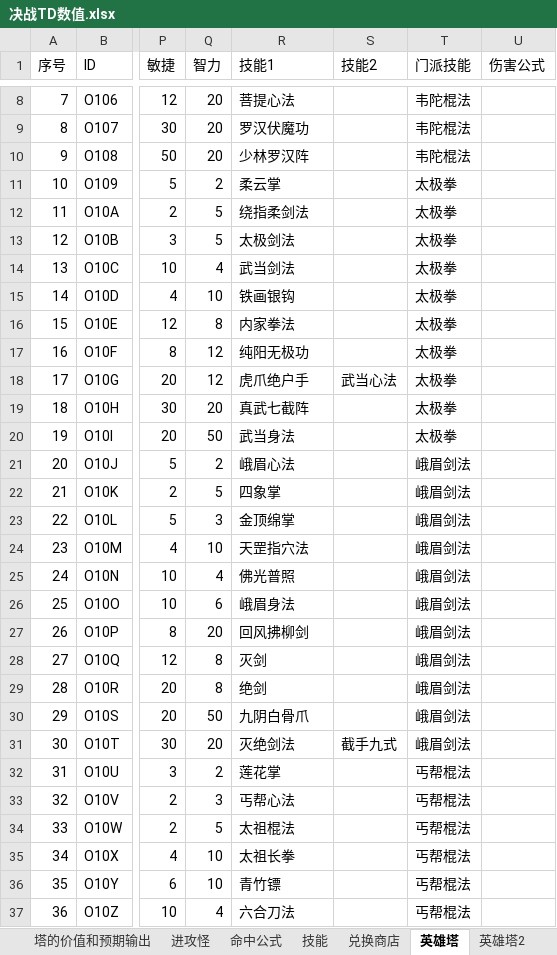
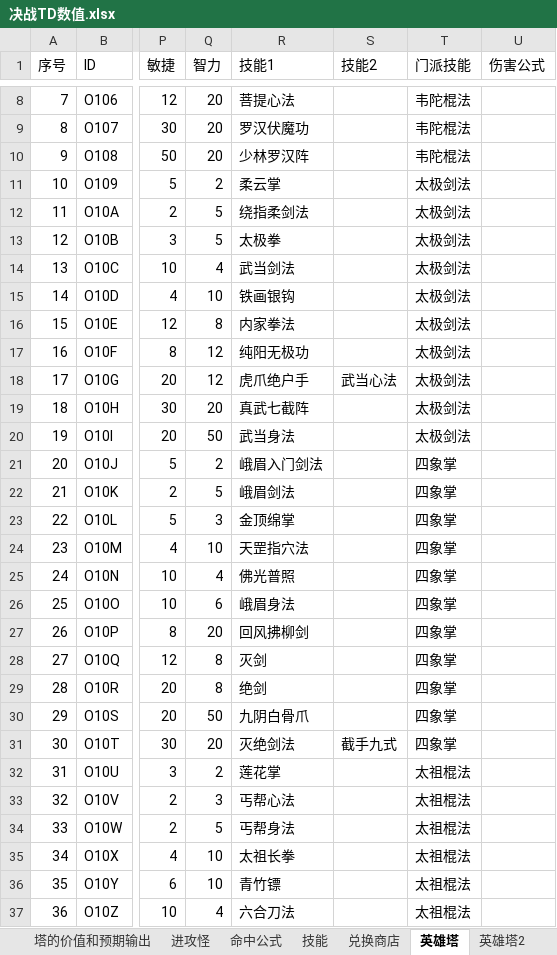
Before and after one commit to lhing17/jztd-reborn, an Excel workbook: doc/决战TD数值.xlsx, sheet 英雄塔, drawn as a sheet; only a part is shown, gaps mark what is left out; values as stored, in another font and other column widths than the file's, no borders; the diff covers the shown part only; the diff names each change by its address in the sheet, - before the commit and + after, or states it on an @@ line.

```diff
--- a/doc/决战TD数值.xlsx (sheet 英雄塔)
+++ b/doc/决战TD数值.xlsx (sheet 英雄塔)
-T11:T20 (门派技能): 太极拳
+T11:T20 (门派技能): 太极剑法
-R13 (技能1): 太极剑法
+R13 (技能1): 太极拳
-R21 (技能1): 峨眉心法
+R21 (技能1): 峨眉入门剑法
-T21:T31 (门派技能): 峨眉剑法
+T21:T31 (门派技能): 四象掌
-R22 (技能1): 四象掌
+R22 (技能1): 峨眉剑法
-T32:T37 (门派技能): 丐帮棍法
+T32:T37 (门派技能): 太祖棍法
-R34 (技能1): 太祖棍法
+R34 (技能1): 丐帮身法
```
Also changed, not shown: 13 edited cells elsewhere in this sheet, 9 other files.
